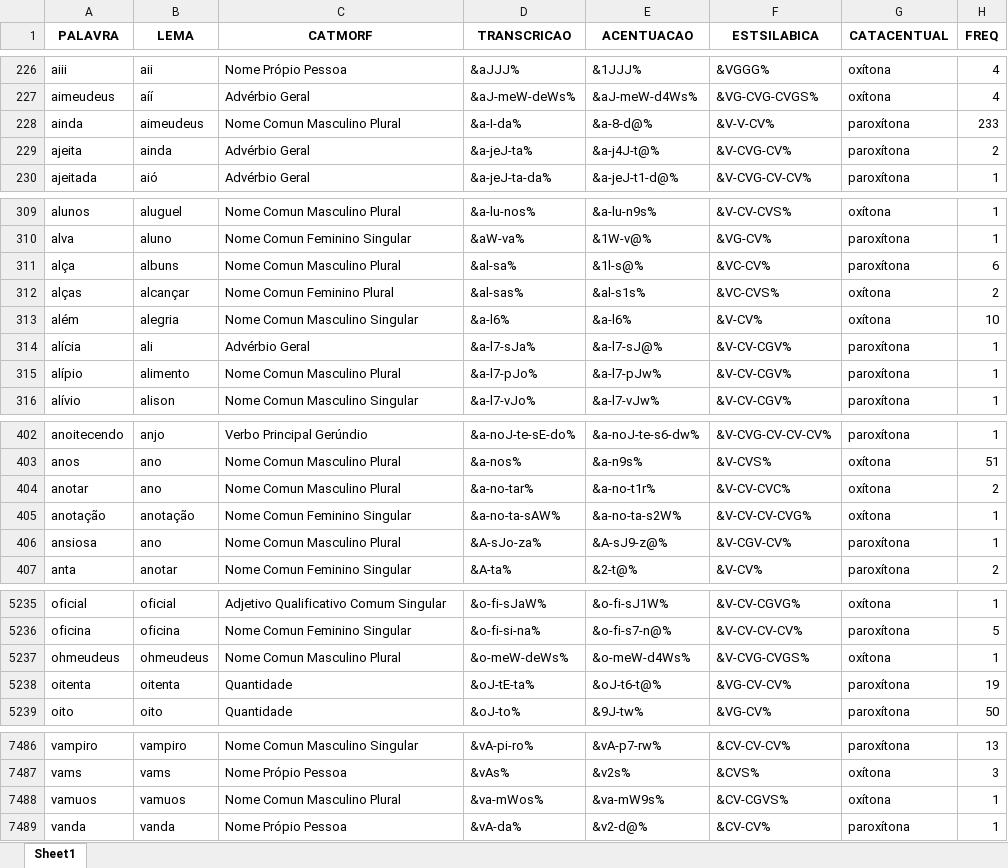
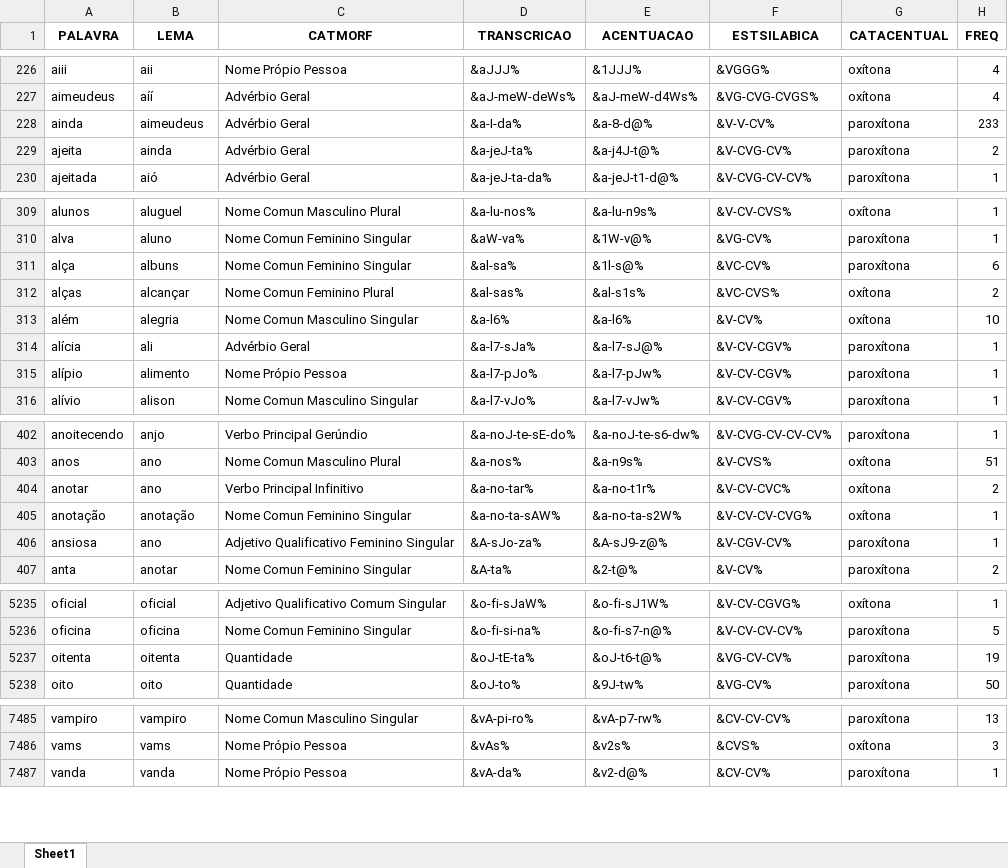
Before and after one commit to FatecFranca/DSM-P5-G01-2026-02, an Excel workbook: Corpus_SANTOS_TONI_FDC_tratado_sem_repeticoes.xlsx, sheet Sheet1, drawn as a sheet; only a part is shown, gaps mark what is left out; values as stored, in another font and other column widths than the file's, no borders; the diff covers the shown part only; the diff names each change by its address in the sheet, - before the commit and + after, or states it on an @@ line.

```diff
--- a/Corpus_SANTOS_TONI_FDC_tratado_sem_repeticoes.xlsx (sheet Sheet1)
+++ b/Corpus_SANTOS_TONI_FDC_tratado_sem_repeticoes.xlsx (sheet Sheet1)
-C228 (CATMORF): Nome Comun Masculino Plural
+C228 (CATMORF): Advérbio Geral
-C311 (CATMORF): Nome Comun Masculino Plural
+C311 (CATMORF): Nome Comun Feminino Singular
-C315 (CATMORF): Nome Comun Masculino Plural
+C315 (CATMORF): Nome Própio Pessoa
-C404 (CATMORF): Nome Comun Masculino Plural
+C404 (CATMORF): Verbo Principal Infinitivo
-C406 (CATMORF): Nome Comun Masculino Plural
+C406 (CATMORF): Adjetivo Qualificativo Feminino Singular
-row 5237: ohmeudeus | ohmeudeus | Nome Comun Masculino Plural | &o-meW-deWs% | &o-meW-d4Ws% | &V-CVG-CVGS% | oxítona | 1
-row 7488: vamuos | vamuos | Nome Comun Masculino Plural | &va-mWos% | &va-mW9s% | &CV-CGVS% | oxítona | 1
```
Also changed, not shown: 9 edited cells elsewhere in this sheet, 1 other file.
